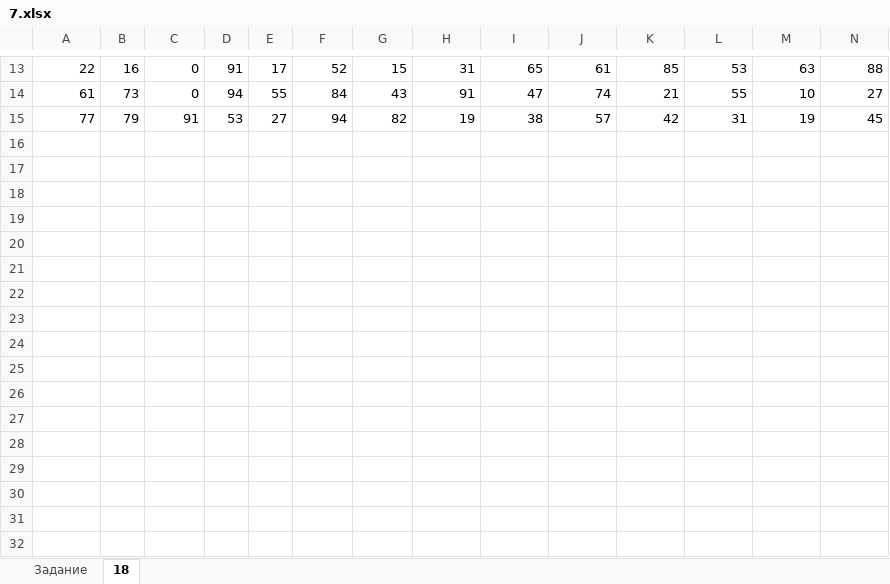
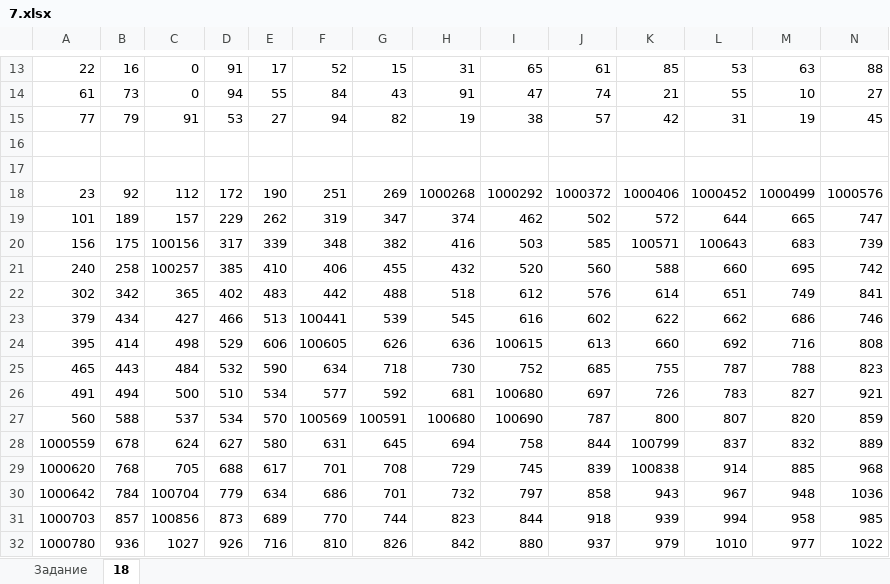
Before and after one commit to barbosikus/infegerep, an Excel workbook: 18/7.xlsx, sheet 18, drawn as a sheet; only a part is shown, gaps mark what is left out; values as stored, in another font and other column widths than the file's, no borders; rows hold the shown columns only; the diff names each change by its address in the sheet, - before the commit and + after, or states it on an @@ line.

```diff
--- a/18/7.xlsx (sheet 18)
+++ b/18/7.xlsx (sheet 18)
+row 16: (empty)
+row 17: (empty)
+row 18: 23 | 92 | 112 | 172 | 190 | 251 | 269 | 1000268 | 1000292 | 1000372 | 1000406 | 1000452 | 1000499 | 1000576
+row 19: 101 | 189 | 157 | 229 | 262 | 319 | 347 | 374 | 462 | 502 | 572 | 644 | 665 | 747
+row 20: 156 | 175 | 100156 | 317 | 339 | 348 | 382 | 416 | 503 | 585 | 100571 | 100643 | 683 | 739
+row 21: 240 | 258 | 100257 | 385 | 410 | 406 | 455 | 432 | 520 | 560 | 588 | 660 | 695 | 742
+row 22: 302 | 342 | 365 | 402 | 483 | 442 | 488 | 518 | 612 | 576 | 614 | 651 | 749 | 841
+row 23: 379 | 434 | 427 | 466 | 513 | 100441 | 539 | 545 | 616 | 602 | 622 | 662 | 686 | 746
+row 24: 395 | 414 | 498 | 529 | 606 | 100605 | 626 | 636 | 100615 | 613 | 660 | 692 | 716 | 808
+row 25: 465 | 443 | 484 | 532 | 590 | 634 | 718 | 730 | 752 | 685 | 755 | 787 | 788 | 823
+row 26: 491 | 494 | 500 | 510 | 534 | 577 | 592 | 681 | 100680 | 697 | 726 | 783 | 827 | 921
+row 27: 560 | 588 | 537 | 534 | 570 | 100569 | 100591 | 100680 | 100690 | 787 | 800 | 807 | 820 | 859
+row 28: 1000559 | 678 | 624 | 627 | 580 | 631 | 645 | 694 | 758 | 844 | 100799 | 837 | 832 | 889
+row 29: 1000620 | 768 | 705 | 688 | 617 | 701 | 708 | 729 | 745 | 839 | 100838 | 914 | 885 | 968
+row 30: 1000642 | 784 | 100704 | 779 | 634 | 686 | 701 | 732 | 797 | 858 | 943 | 967 | 948 | 1036
+row 31: 1000703 | 857 | 100856 | 873 | 689 | 770 | 744 | 823 | 844 | 918 | 939 | 994 | 958 | 985
+row 32: 1000780 | 936 | 1027 | 926 | 716 | 810 | 826 | 842 | 880 | 937 | 979 | 1010 | 977 | 1022
```
Also changed, not shown: 18/1.xlsx, 18/5.xlsx, 14 other files.
